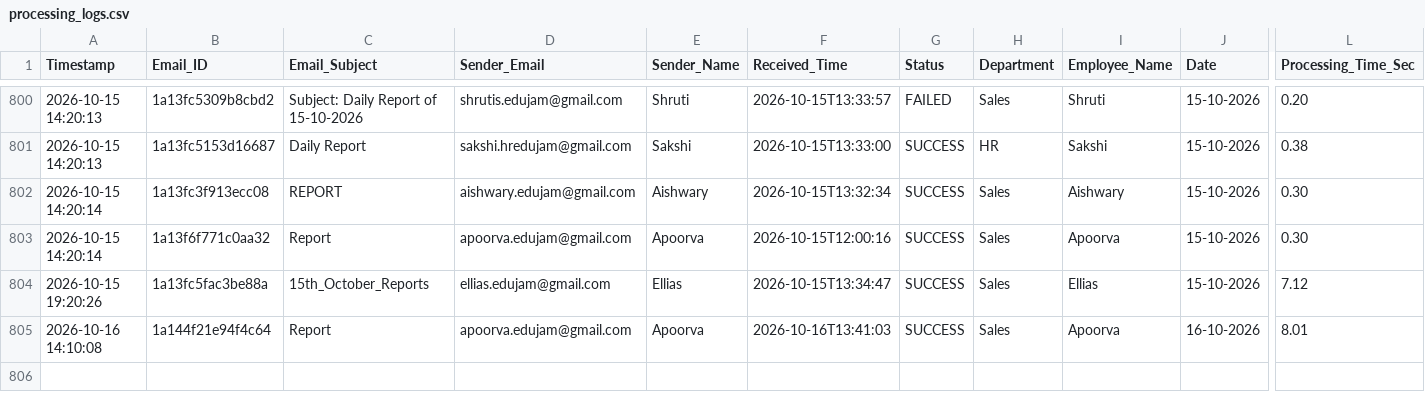
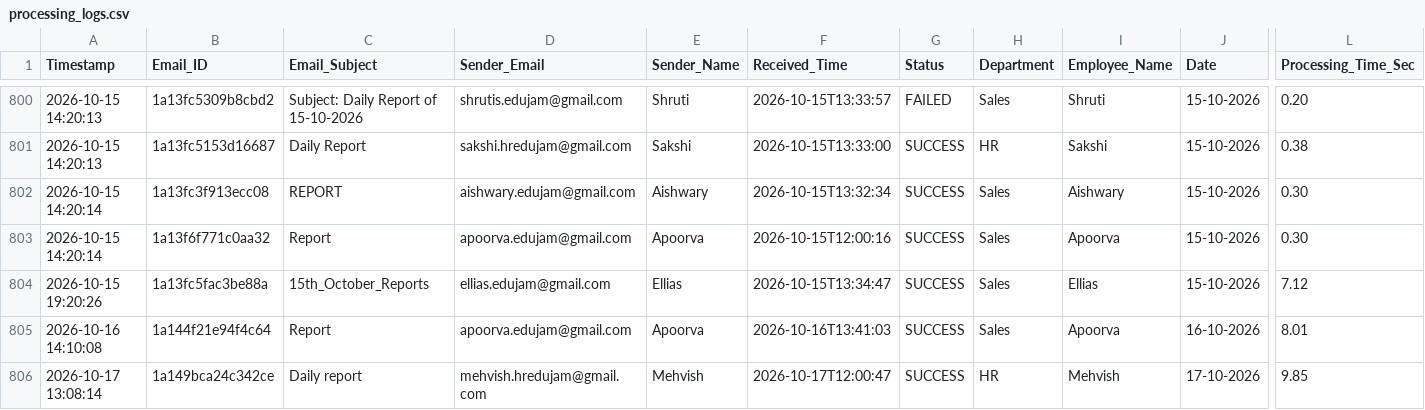
Before and after one commit to Hardik0241/Report_Automation, a CSV file: Working_Report_Editor/logs/processing_logs.csv, drawn as a sheet; only a part is shown, gaps mark what is left out; rows hold the shown columns only; the diff names each change by its address in the sheet, - before the commit and + after, or states it on an @@ line.

```diff
--- a/Working_Report_Editor/logs/processing_logs.csv
+++ b/Working_Report_Editor/logs/processing_logs.csv
+row 806: 2026-10-17 13:08:14 | 1a149bca24c342ce | Daily report | mehvish.hredujam@gmail.com | Mehvish | 2026-10-17T12:00:47 | SUCCESS | HR | Mehvish | 17-10-2026 | 9.85
```
